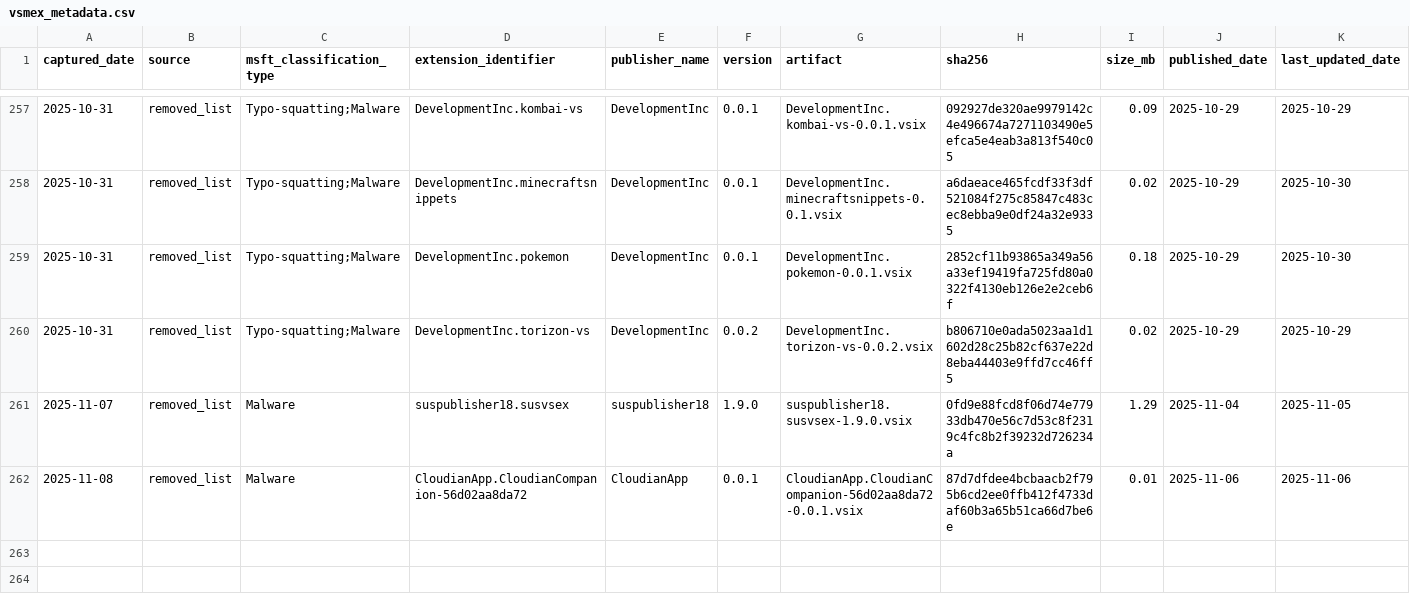
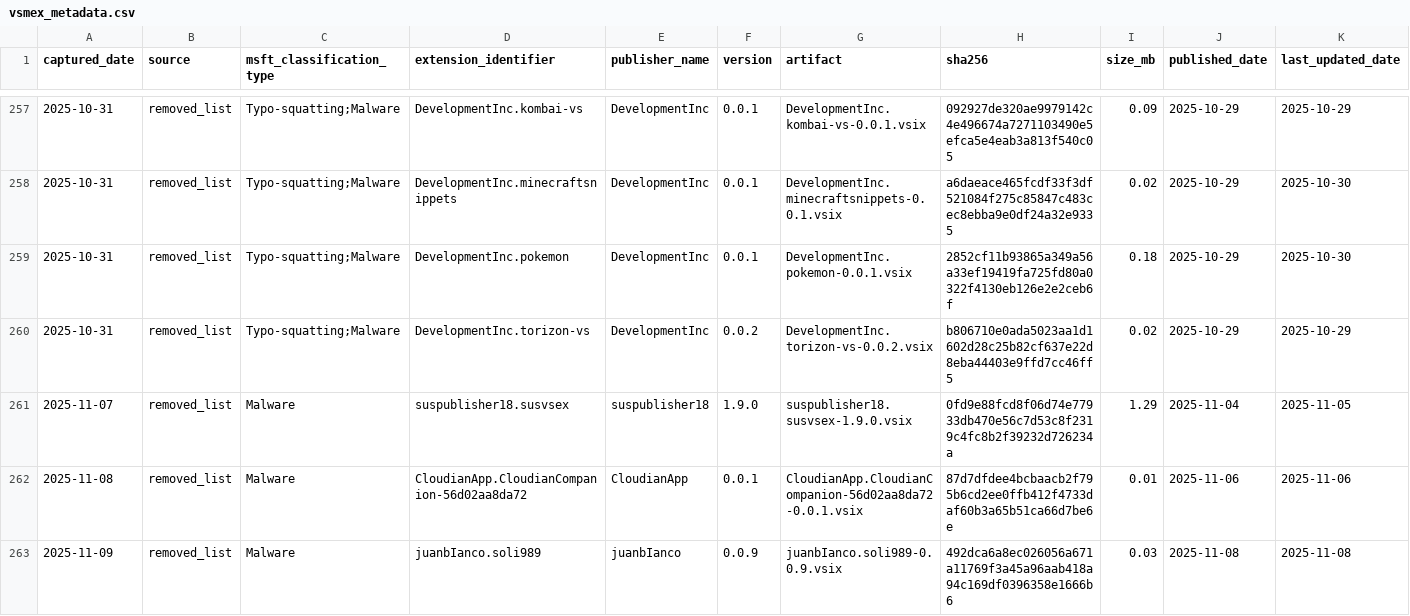
Before and after one commit to kalachkar/vsmex, a CSV file: metadata/vsmex_metadata.csv, drawn as a sheet; only a part is shown, gaps mark what is left out; rows hold the shown columns only; the diff names each change by its address in the sheet, - before the commit and + after, or states it on an @@ line.

Commit message:
Incremental vsmex_metadata (+1 rows, 1 vsix uploads)

```diff
--- a/metadata/vsmex_metadata.csv
+++ b/metadata/vsmex_metadata.csv
+row 263: 2025-11-09 | removed_list | Malware | juanbIanco.soli989 | juanbIanco | 0.0.9 | juanbIanco.soli989-0.0.9.vsix | 492dca6a8ec026056a671a11769f3a45a96aab418a94c169df0396358e1666b6 | 0.03 | 2025-11-08 | 2025-11-08
```
